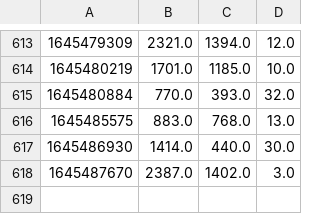
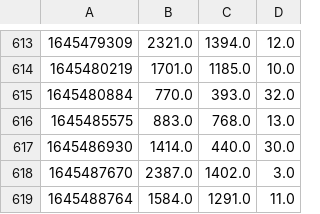
Before and after one commit to Plabick/GHA-Runner-Performance, a CSV file: history/internet-speed-test.csv, drawn as a sheet; only a part is shown, gaps mark what is left out.

Commit message:
Record Results of Speedtest

```diff
--- a/history/internet-speed-test.csv
+++ b/history/internet-speed-test.csv
@@ -618 +618,2 @@
 1645487670,2387.0,1402.0,3.0
+1645488764,1584.0,1291.0,11.0
```
Also changed, not shown: 1 other file.
